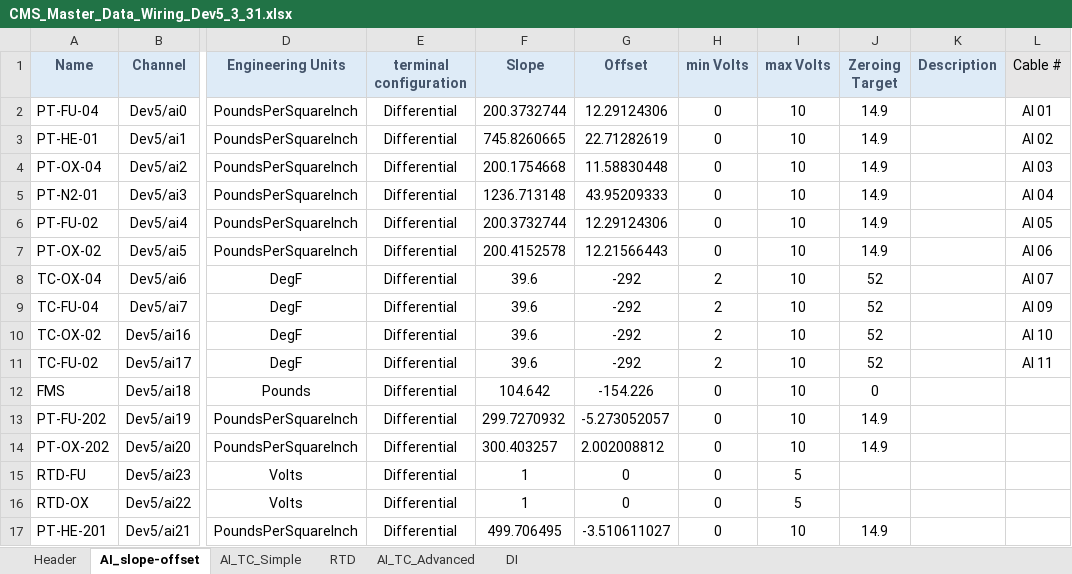
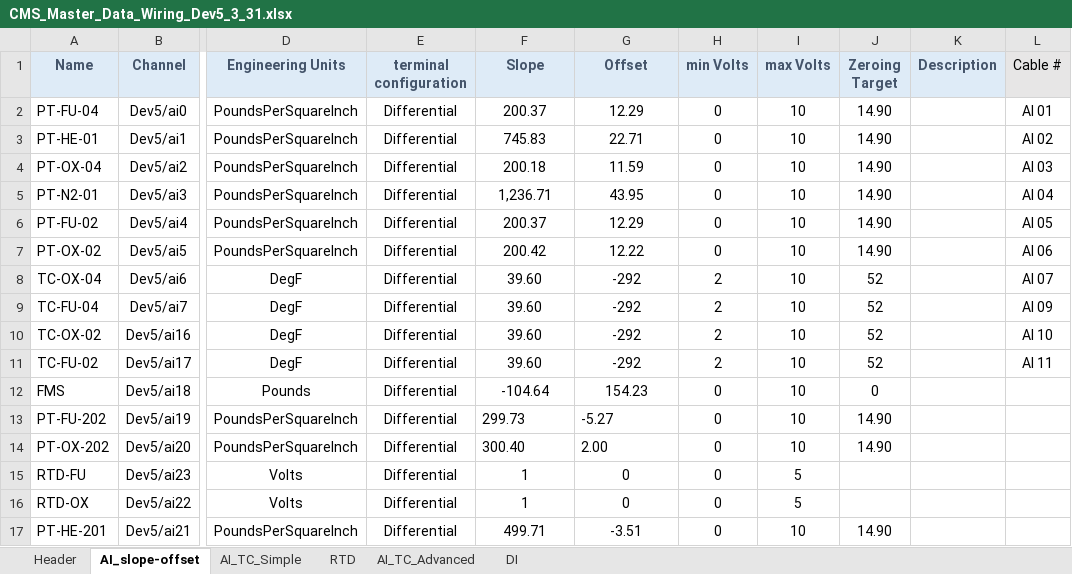
Before and after one commit to Purdue-Space-Program/PSPL_DAQ, an Excel workbook: instrumentation/CMS_Master_Data_Wiring_Dev5_3_31.xlsx, sheet AI_slope-offset, drawn as a sheet; only a part is shown, gaps mark what is left out; values as stored, in another font and other column widths than the file's, no borders; the diff names each change by its address in the sheet, - before the commit and + after, or states it on an @@ line.

Commit message:
make fms positive

```diff
--- a/instrumentation/CMS_Master_Data_Wiring_Dev5_3_31.xlsx (sheet AI_slope-offset)
+++ b/instrumentation/CMS_Master_Data_Wiring_Dev5_3_31.xlsx (sheet AI_slope-offset)
-F2 (Slope): 200.3732744
+F2 (Slope): 200.37
-G2 (Offset): 12.29124306
+G2 (Offset): 12.29
-J2:J7 (Zeroing Target): 14.9
+J2:J7 (Zeroing Target): 14.90
-F3 (Slope): 745.8260665
+F3 (Slope): 745.83
-G3 (Offset): 22.71282619
+G3 (Offset): 22.71
-F4 (Slope): 200.1754668
+F4 (Slope): 200.18
-G4 (Offset): 11.58830448
+G4 (Offset): 11.59
-F5 (Slope): 1236.713148
+F5 (Slope): 1,236.71
-G5 (Offset): 43.95209333
+G5 (Offset): 43.95
-F6 (Slope): 200.3732744
+F6 (Slope): 200.37
-G6 (Offset): 12.29124306
+G6 (Offset): 12.29
-F7 (Slope): 200.4152578
+F7 (Slope): 200.42
-G7 (Offset): 12.21566443
+G7 (Offset): 12.22
-F8:F11 (Slope): 39.6
+F8:F11 (Slope): 39.60
-F12 (Slope): 104.642
+F12 (Slope): -104.64
-G12 (Offset): -154.226
+G12 (Offset): 154.23
-F13 (Slope): 299.7270932
+F13 (Slope): 299.73
-G13 (Offset): -5.273052057
+G13 (Offset): -5.27
-J13:J14 (Zeroing Target): 14.9
+J13:J14 (Zeroing Target): 14.90
-F14 (Slope): 300.403257
+F14 (Slope): 300.40
-G14 (Offset): 2.002008812
+G14 (Offset): 2.00
-F17 (Slope): 499.706495
+F17 (Slope): 499.71
-G17 (Offset): -3.510611027
+G17 (Offset): -3.51
-J17 (Zeroing Target): 14.9
+J17 (Zeroing Target): 14.90
```
Also changed, not shown: sheet Header.
